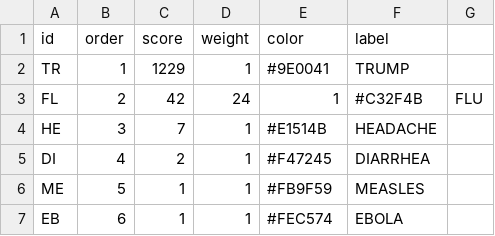
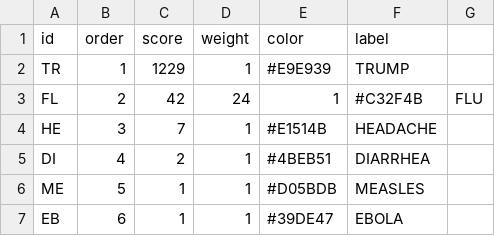
Before and after one commit to davidriquelmer/Project2-BigData, a CSV file: Ejercicio5/Graphics 3DJS/data.csv, drawn as a sheet.

```diff
--- a/Ejercicio5/Graphics 3DJS/data.csv
+++ b/Ejercicio5/Graphics 3DJS/data.csv
@@ -1,7 +1,7 @@
 "id","order","score","weight","color","label"
-"TR",1,1229,1,"#9E0041","TRUMP"
+"TR",1,1229,1,"#E9E939","TRUMP"
 "FL",2,42,24,1,"#C32F4B","FLU"
 "HE",3,7,1,"#E1514B","HEADACHE"
-"DI",4,2,1,"#F47245","DIARRHEA"
-"ME",5,1,1,"#FB9F59","MEASLES"
-"EB",6,1,1,"#FEC574","EBOLA"
+"DI",4,2,1,"#4BEB51","DIARRHEA"
+"ME",5,1,1,"#D05BDB","MEASLES"
+"EB",6,1,1,"#39DE47","EBOLA"
```
Also changed, not shown: 4 other files.
